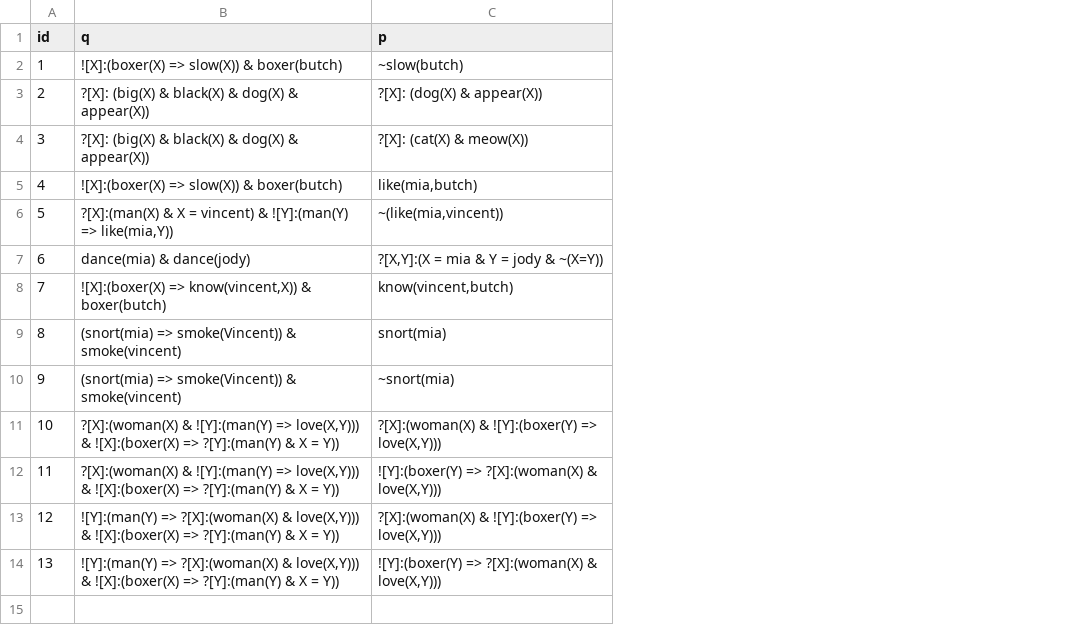
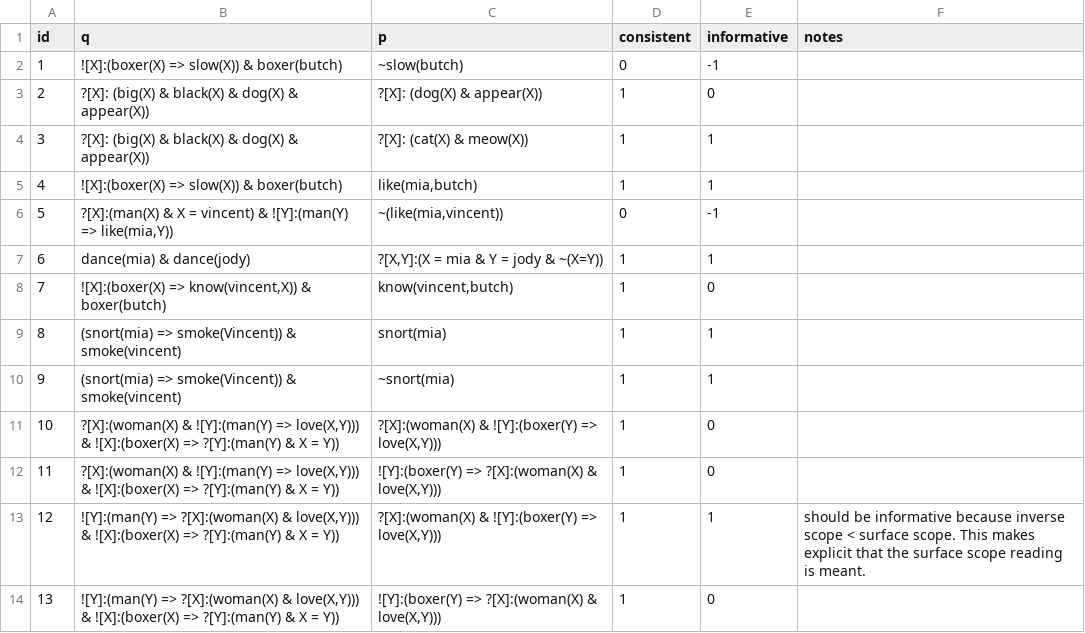
Before and after one commit to Mmaz1988/xleplusglue, a CSV file: inference/vampire_test/tptp_testsuite.csv, drawn as a sheet; the diff names each change by its address in the sheet, - before the commit and + after, or states it on an @@ line.

Commit message:
updated inferencing test code

```diff
--- a/inference/vampire_test/tptp_testsuite.csv
+++ b/inference/vampire_test/tptp_testsuite.csv
+column D (consistent), rows 2-14: 0 | 1 | 1 | 1 | 0 | 1 | 1 | 1 | 1 | 1 | 1 | 1 | 1
+column E (informative), rows 2-14: -1 | 0 | 1 | 1 | -1 | 1 | 0 | 1 | 1 | 0 | 0 | 1 | 0
+column F (notes), row 13: should be informative because inverse scope < surface scope. This makes explicit that the surface scope reading is meant.
```
Also changed, not shown: 3 other files.
